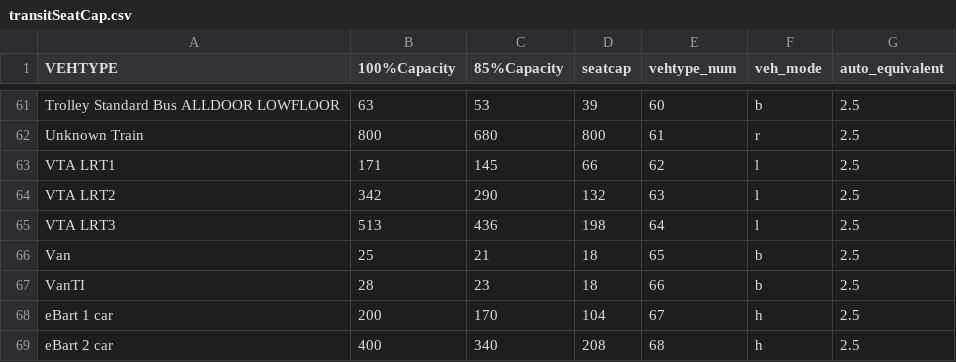
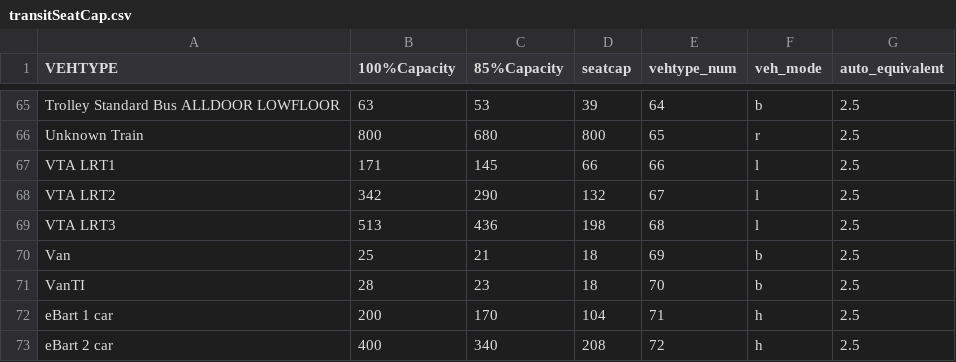
Before and after one commit to wsp-sag/Lasso, a CSV file: mtc_data/lookups/transitSeatCap.csv, drawn as a sheet; only a part is shown, gaps mark what is left out; addresses are those after the commit; the diff covers the shown part only; the diff names each change by its address in the sheet, - before the commit and + after, or states it on an @@ line.

```diff
--- a/mtc_data/lookups/transitSeatCap.csv
+++ b/mtc_data/lookups/transitSeatCap.csv
-E65 (vehtype_num): 60
+E65 (vehtype_num): 64
-E66 (vehtype_num): 61
+E66 (vehtype_num): 65
-E67 (vehtype_num): 62
+E67 (vehtype_num): 66
-E68 (vehtype_num): 63
+E68 (vehtype_num): 67
-E69 (vehtype_num): 64
+E69 (vehtype_num): 68
-E70 (vehtype_num): 65
+E70 (vehtype_num): 69
-E71 (vehtype_num): 66
+E71 (vehtype_num): 70
-E72 (vehtype_num): 67
+E72 (vehtype_num): 71
-E73 (vehtype_num): 68
+E73 (vehtype_num): 72
```
Also changed, not shown: 4 added rows and 23 edited cells elsewhere in this file, mtc_data/lookups/pnr_stations.csv, 2 other files.
